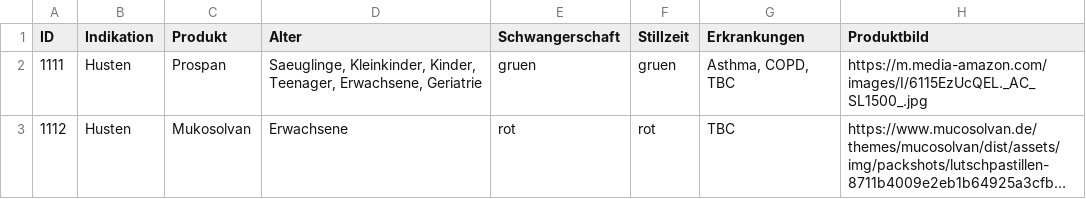
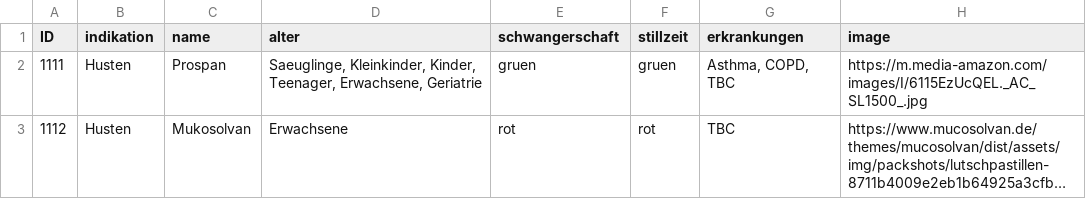
Before and after one commit to tompraxenthaler/coursera, a CSV file: snippets/test-data.csv, drawn as a sheet; long unchanged cells end in ….

Commit message:
Add files via upload

```diff
--- a/snippets/test-data.csv
+++ b/snippets/test-data.csv
@@ -1,2 +1,2 @@
-ID;Indikation;Produkt;Alter;Schwangerschaft;Stillzeit;Erkrankungen ;Produktbild
+ID;indikation;name;alter;schwangerschaft;stillzeit;erkrankungen;image
 1111;Husten;Prospan;Saeuglinge, Kleinkinder, Kinder, Teenager, Erwachsene, Geriatrie;gruen;gruen;Asthma, COPD, TBC;https://m.media-amazon.com/images/I/6115EzUcQEL._AC_SL1500_.jpg
```
